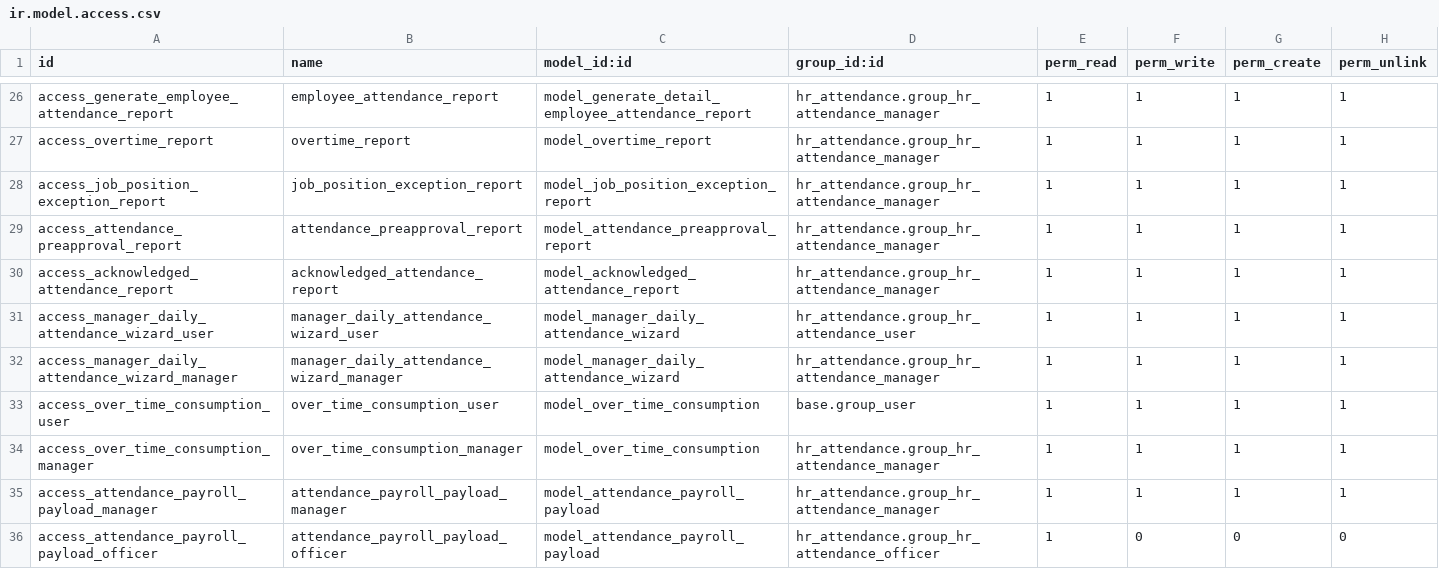
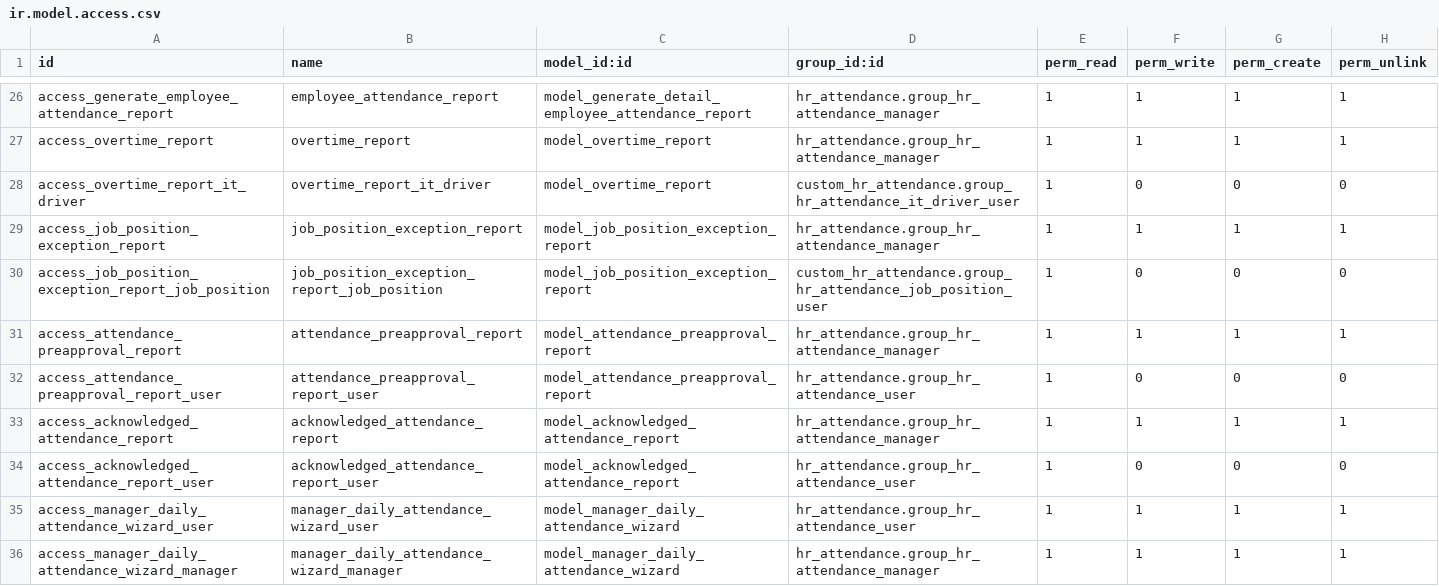
Before and after one commit to DesalegnTamirat/omni-bank-erp, a CSV file: addons/custom_hr_attendance/security/ir.model.access.csv, drawn as a sheet; only a part is shown, gaps mark what is left out; the shorter side is filled out with more unchanged rows.

Commit message:
fix access control and gate guarding

```diff
--- a/addons/custom_hr_attendance/security/ir.model.access.csv
+++ b/addons/custom_hr_attendance/security/ir.model.access.csv
@@ -27,5 +27,9 @@ access_generate_employee_attendance_report,employee_attendance_report,model_gene
 access_overtime_report,overtime_report,model_overtime_report,hr_attendance.group_hr_attendance_manager,1,1,1,1
+access_overtime_report_it_driver,overtime_report_it_driver,model_overtime_report,custom_hr_attendance.group_hr_attendance_it_driver_user,1,0,0,0
 access_job_position_exception_report,job_position_exception_report,model_job_position_exception_report,hr_attendance.group_hr_attendance_manager,1,1,1,1
+access_job_position_exception_report_job_position,job_position_exception_report_job_position,model_job_position_exception_report,custom_hr_attendance.group_hr_attendance_job_position_user,1,0,0,0
 access_attendance_preapproval_report,attendance_preapproval_report,model_attendance_preapproval_report,hr_attendance.group_hr_attendance_manager,1,1,1,1
+access_attendance_preapproval_report_user,attendance_preapproval_report_user,model_attendance_preapproval_report,hr_attendance.group_hr_attendance_user,1,0,0,0
 access_acknowledged_attendance_report,acknowledged_attendance_report,model_acknowledged_attendance_report,hr_attendance.group_hr_attendance_manager,1,1,1,1
+access_acknowledged_attendance_report_user,acknowledged_attendance_report_user,model_acknowledged_attendance_report,hr_attendance.group_hr_attendance_user,1,0,0,0
 access_manager_daily_attendance_wizard_user,manager_daily_attendance_wizard_user,model_manager_daily_attendance_wizard,hr_attendance.group_hr_attendance_user,1,1,1,1
```
Also changed, not shown: 17 other files.
